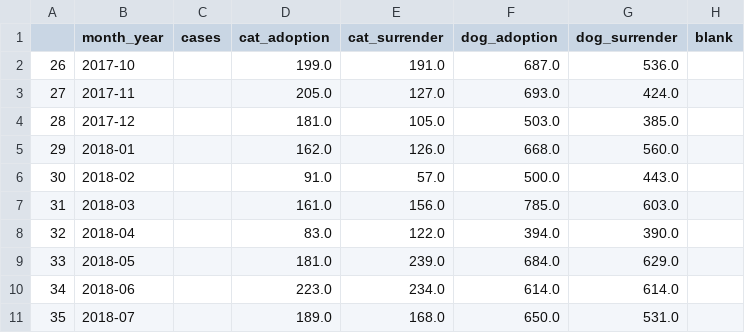
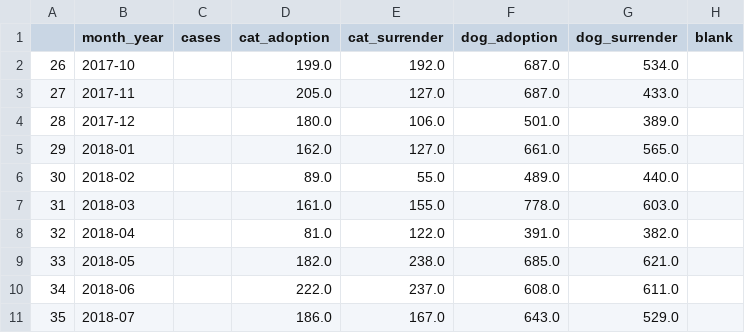
Before and after one commit to djdolejsi/Adoption-Surrender-Rates-vs-COVID-Cases, a CSV file: clean_datasets/all_merged_data.csv, drawn as a sheet; only a part is shown; the diff covers the shown part only.

Commit message:
Nathan cases edits

```diff
--- a/clean_datasets/all_merged_data.csv
+++ b/clean_datasets/all_merged_data.csv
@@ -1,11 +1,11 @@
 ,month_year,cases,cat_adoption,cat_surrender,dog_adoption,dog_surrender,blank
-26,2017-10,,199.0,191.0,687.0,536.0,
-27,2017-11,,205.0,127.0,693.0,424.0,
-28,2017-12,,181.0,105.0,503.0,385.0,
-29,2018-01,,162.0,126.0,668.0,560.0,
-30,2018-02,,91.0,57.0,500.0,443.0,
-31,2018-03,,161.0,156.0,785.0,603.0,
-32,2018-04,,83.0,122.0,394.0,390.0,
-33,2018-05,,181.0,239.0,684.0,629.0,
-34,2018-06,,223.0,234.0,614.0,614.0,
-35,2018-07,,189.0,168.0,650.0,531.0,
+26,2017-10,,199.0,192.0,687.0,534.0,
+27,2017-11,,205.0,127.0,687.0,433.0,
+28,2017-12,,180.0,106.0,501.0,389.0,
+29,2018-01,,162.0,127.0,661.0,565.0,
+30,2018-02,,89.0,55.0,489.0,440.0,
+31,2018-03,,161.0,155.0,778.0,603.0,
+32,2018-04,,81.0,122.0,391.0,382.0,
+33,2018-05,,182.0,238.0,685.0,621.0,
+34,2018-06,,222.0,237.0,608.0,611.0,
+35,2018-07,,186.0,167.0,643.0,529.0,
```
Also changed, not shown: 95 edited cells elsewhere in this file, 7 other files.
